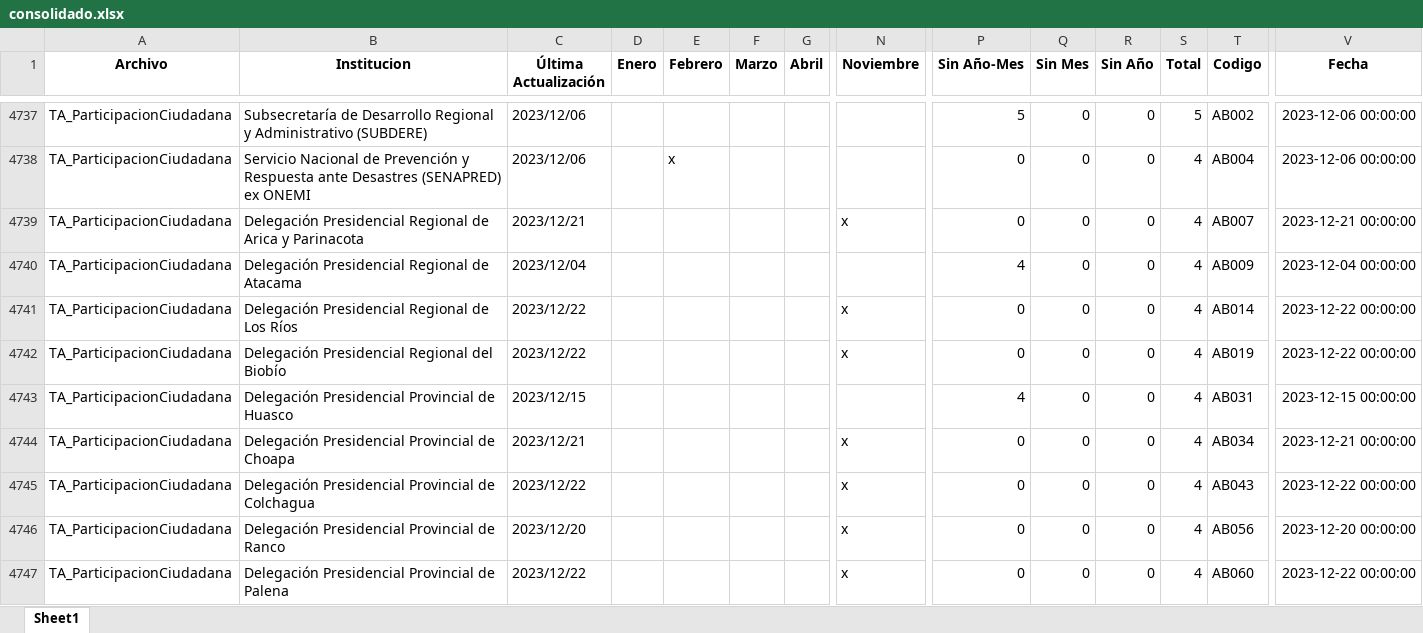
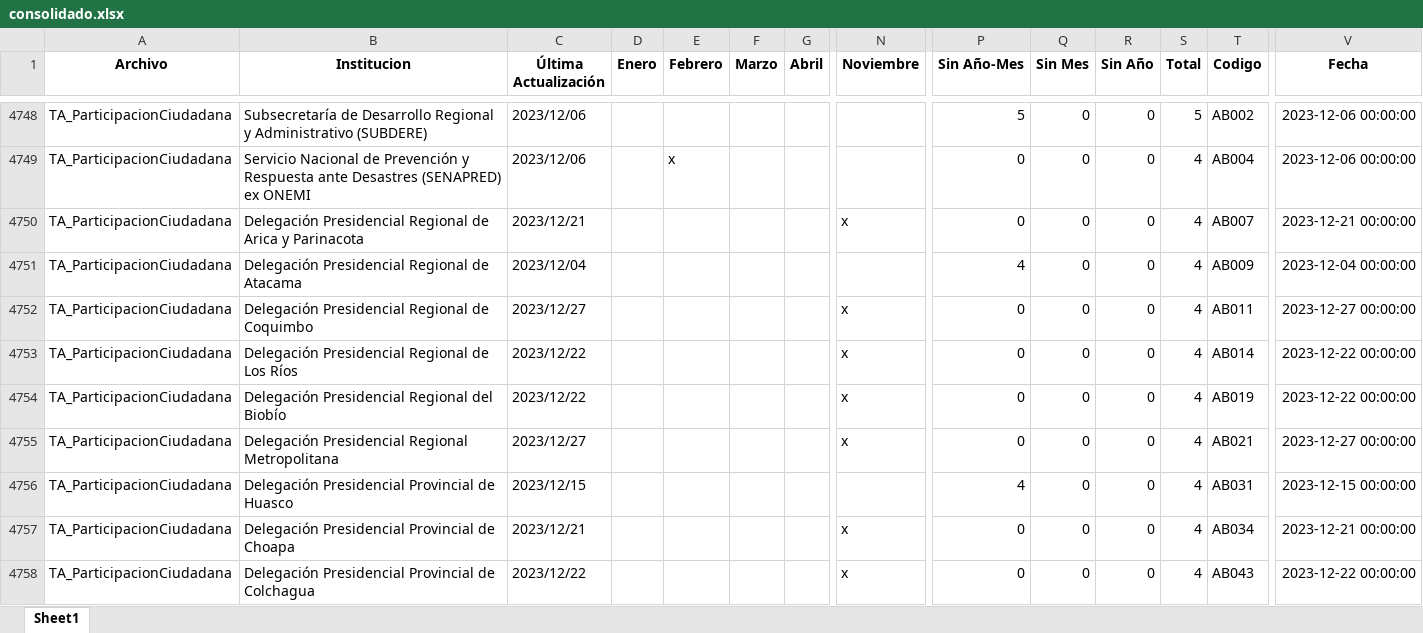
Before and after one commit to Sud-Austral/action_transparencia, an Excel workbook: consolidado.xlsx, sheet Sheet1, drawn as a sheet; only a part is shown, gaps mark what is left out; the shorter side is filled out with more unchanged rows; values as stored, in another font and other column widths than the file's, no borders; rows hold the shown columns only; the diff covers the shown part only; the diff names each change by its address in the sheet, - before the commit and + after, or states it on an @@ line.

```diff
--- a/consolidado.xlsx (sheet Sheet1)
+++ b/consolidado.xlsx (sheet Sheet1)
+row 4752: TA_ParticipacionCiudadana | Delegación Presidencial Regional de Coquimbo | 2023/12/27 |  |  |  |  | x | 0 | 0 | 0 | 4 | AB011 | 2023-12-27 00:00:00
+row 4755: TA_ParticipacionCiudadana | Delegación Presidencial Regional Metropolitana | 2023/12/27 |  |  |  |  | x | 0 | 0 | 0 | 4 | AB021 | 2023-12-27 00:00:00
```
Also changed, not shown: 19 added rows and 693 edited cells elsewhere in this sheet.
